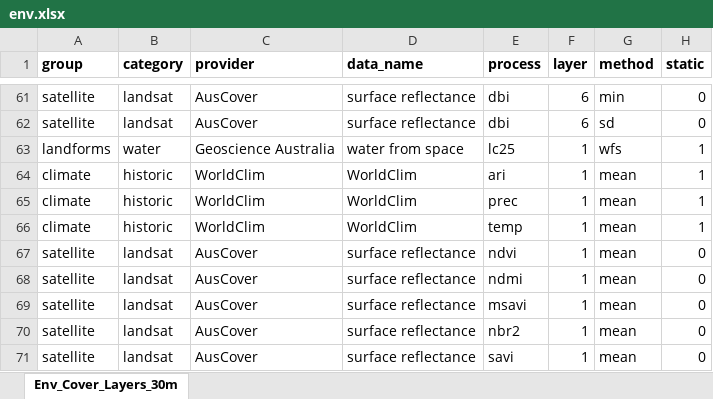
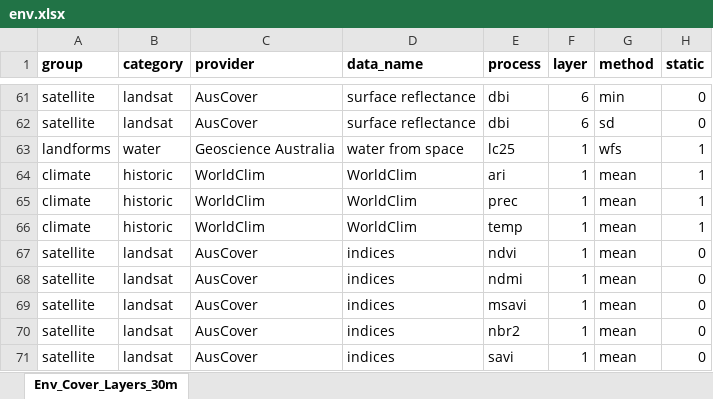
Before and after one commit to dew-landscapes/envEcosystems, an Excel workbook: data-raw/env.xlsx, sheet Env_Cover_Layers_30m, drawn as a sheet; only a part is shown, gaps mark what is left out; values as stored, in another font and other column widths than the file's, no borders; the diff names each change by its address in the sheet, - before the commit and + after, or states it on an @@ line.

```diff
--- a/data-raw/env.xlsx (sheet Env_Cover_Layers_30m)
+++ b/data-raw/env.xlsx (sheet Env_Cover_Layers_30m)
-D67:D71 (data_name): surface reflectance
+D67:D71 (data_name): indices
```
Also changed, not shown: 5 other files.
